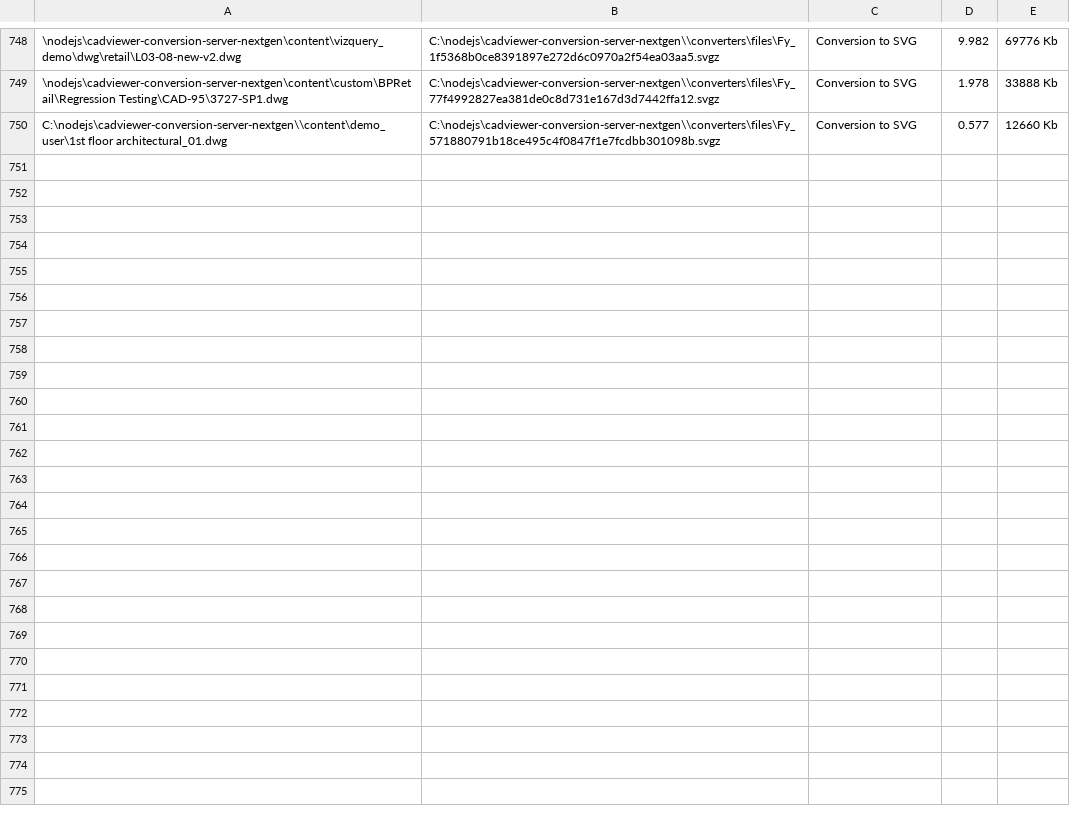
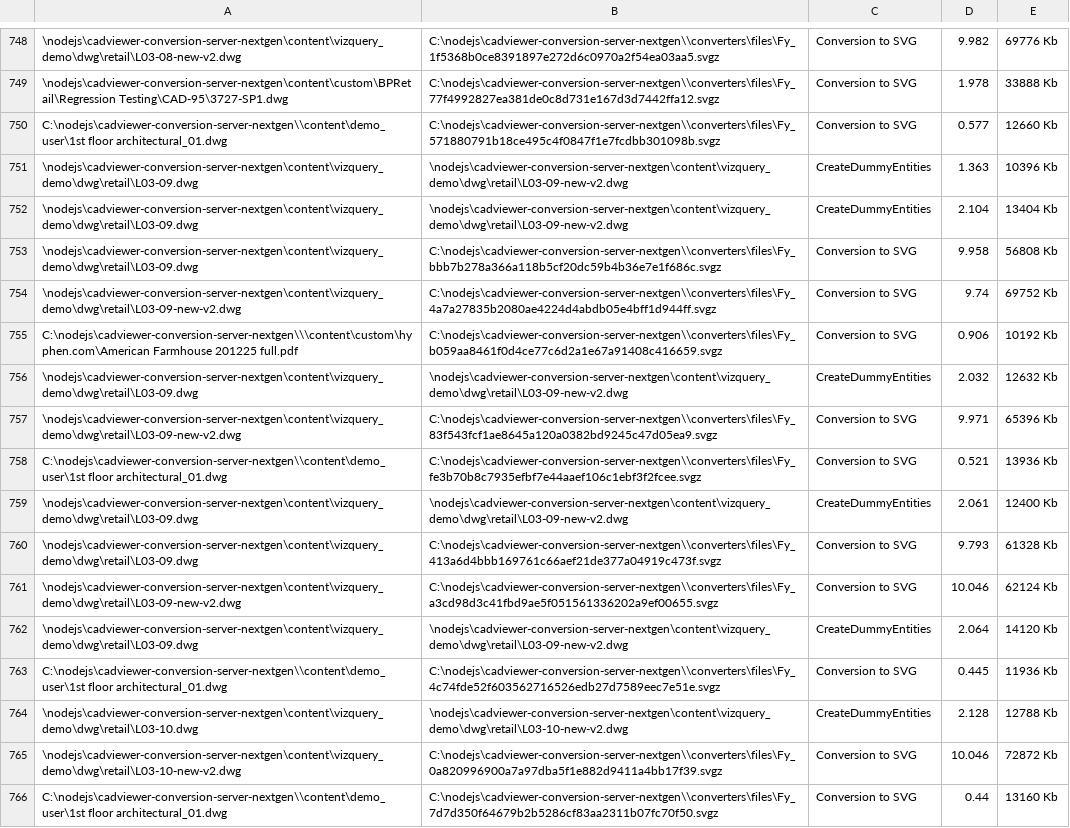
Before and after one commit to CADViewer/cadviewer-conversion-server, a CSV file: converters/autoxchange/windows/memorydata.csv, drawn as a sheet; only a part is shown, gaps mark what is left out; the diff names each change by its address in the sheet, - before the commit and + after, or states it on an @@ line.

```diff
--- a/converters/autoxchange/windows/memorydata.csv
+++ b/converters/autoxchange/windows/memorydata.csv
+row 751: \nodejs\cadviewer-conversion-server-nextgen\content\vizquery_demo\dwg\retail\L03-09.dwg | \nodejs\cadviewer-conversion-server-nextgen\content\vizquery_demo\dwg\retail\L03-09-new-v2.dwg | CreateDummyEntities | 1.363 | 10396 Kb
+row 752: \nodejs\cadviewer-conversion-server-nextgen\content\vizquery_demo\dwg\retail\L03-09.dwg | \nodejs\cadviewer-conversion-server-nextgen\content\vizquery_demo\dwg\retail\L03-09-new-v2.dwg | CreateDummyEntities | 2.104 | 13404 Kb
+row 753: \nodejs\cadviewer-conversion-server-nextgen\content\vizquery_demo\dwg\retail\L03-09.dwg | C:\nodejs\cadviewer-conversion-server-nextgen\\converters\files\Fy_bbb7b278a366a118b5cf20dc59b4b36e7e1f686c.svgz | Conversion to SVG | 9.958 | 56808 Kb
+row 754: \nodejs\cadviewer-conversion-server-nextgen\content\vizquery_demo\dwg\retail\L03-09-new-v2.dwg | C:\nodejs\cadviewer-conversion-server-nextgen\\converters\files\Fy_4a7a27835b2080ae4224d4abdb05e4bff1d944ff.svgz | Conversion to SVG | 9.74 | 69752 Kb
+row 755: C:\nodejs\cadviewer-conversion-server-nextgen\\\content\custom\hyphen.com\American Farmhouse 201225 full.pdf | C:\nodejs\cadviewer-conversion-server-nextgen\\converters\files\Fy_b059aa8461f0d4ce77c6d2a1e67a91408c416659.svgz | Conversion to SVG | 0.906 | 10192 Kb
+row 756: \nodejs\cadviewer-conversion-server-nextgen\content\vizquery_demo\dwg\retail\L03-09.dwg | \nodejs\cadviewer-conversion-server-nextgen\content\vizquery_demo\dwg\retail\L03-09-new-v2.dwg | CreateDummyEntities | 2.032 | 12632 Kb
+row 757: \nodejs\cadviewer-conversion-server-nextgen\content\vizquery_demo\dwg\retail\L03-09-new-v2.dwg | C:\nodejs\cadviewer-conversion-server-nextgen\\converters\files\Fy_83f543fcf1ae8645a120a0382bd9245c47d05ea9.svgz | Conversion to SVG | 9.971 | 65396 Kb
+row 758: C:\nodejs\cadviewer-conversion-server-nextgen\\content\demo_user\1st floor architectural_01.dwg | C:\nodejs\cadviewer-conversion-server-nextgen\\converters\files\Fy_fe3b70b8c7935efbf7e44aaef106c1ebf3f2fcee.svgz | Conversion to SVG | 0.521 | 13936 Kb
+row 759: \nodejs\cadviewer-conversion-server-nextgen\content\vizquery_demo\dwg\retail\L03-09.dwg | \nodejs\cadviewer-conversion-server-nextgen\content\vizquery_demo\dwg\retail\L03-09-new-v2.dwg | CreateDummyEntities | 2.061 | 12400 Kb
+row 760: \nodejs\cadviewer-conversion-server-nextgen\content\vizquery_demo\dwg\retail\L03-09.dwg | C:\nodejs\cadviewer-conversion-server-nextgen\\converters\files\Fy_413a6d4bbb169761c66aef21de377a04919c473f.svgz | Conversion to SVG | 9.793 | 61328 Kb
+row 761: \nodejs\cadviewer-conversion-server-nextgen\content\vizquery_demo\dwg\retail\L03-09-new-v2.dwg | C:\nodejs\cadviewer-conversion-server-nextgen\\converters\files\Fy_a3cd98d3c41fbd9ae5f051561336202a9ef00655.svgz | Conversion to SVG | 10.046 | 62124 Kb
+row 762: \nodejs\cadviewer-conversion-server-nextgen\content\vizquery_demo\dwg\retail\L03-09.dwg | \nodejs\cadviewer-conversion-server-nextgen\content\vizquery_demo\dwg\retail\L03-09-new-v2.dwg | CreateDummyEntities | 2.064 | 14120 Kb
+row 763: C:\nodejs\cadviewer-conversion-server-nextgen\\content\demo_user\1st floor architectural_01.dwg | C:\nodejs\cadviewer-conversion-server-nextgen\\converters\files\Fy_4c74fde52f603562716526edb27d7589eec7e51e.svgz | Conversion to SVG | 0.445 | 11936 Kb
+row 764: \nodejs\cadviewer-conversion-server-nextgen\content\vizquery_demo\dwg\retail\L03-10.dwg | \nodejs\cadviewer-conversion-server-nextgen\content\vizquery_demo\dwg\retail\L03-10-new-v2.dwg | CreateDummyEntities | 2.128 | 12788 Kb
+row 765: \nodejs\cadviewer-conversion-server-nextgen\content\vizquery_demo\dwg\retail\L03-10-new-v2.dwg | C:\nodejs\cadviewer-conversion-server-nextgen\\converters\files\Fy_0a820996900a7a97dba5f1e882d9411a4bb17f39.svgz | Conversion to SVG | 10.046 | 72872 Kb
+row 766: C:\nodejs\cadviewer-conversion-server-nextgen\\content\demo_user\1st floor architectural_01.dwg | C:\nodejs\cadviewer-conversion-server-nextgen\\converters\files\Fy_7d7d350f64679b2b5286cf83aa2311b07fc70f50.svgz | Conversion to SVG | 0.44 | 13160 Kb
```
Also changed, not shown: 38 other files.
